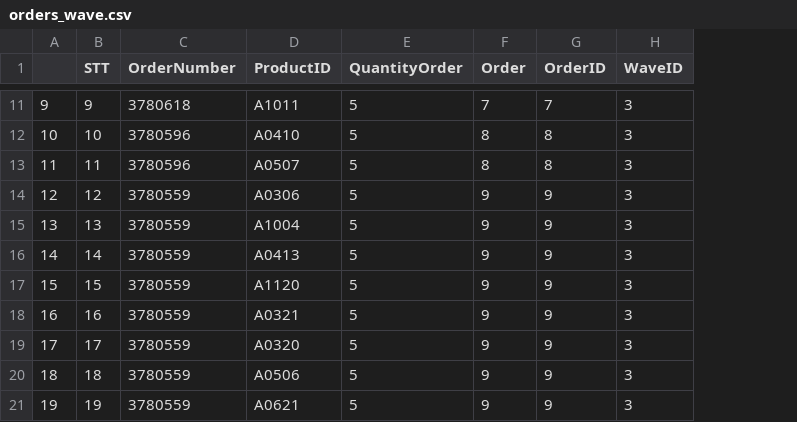
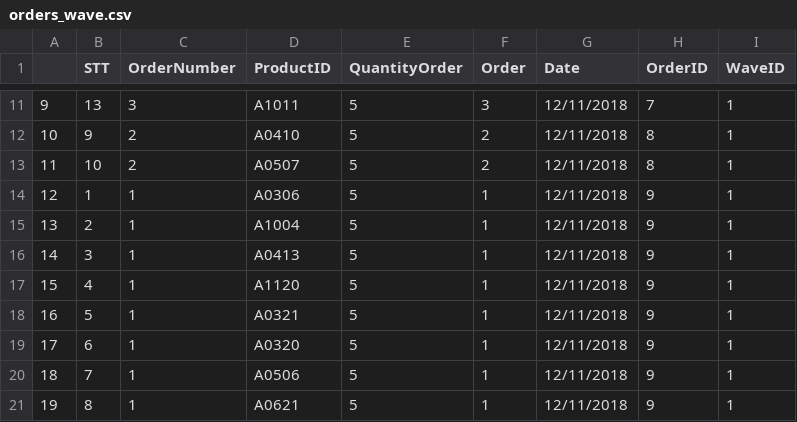
Before and after one commit to maidaotuanthanh/Nearest_neighbor, a CSV file: orders_wave.csv, drawn as a sheet; only a part is shown, gaps mark what is left out; addresses are those after the commit; the diff covers the shown part only; the diff names each change by its address in the sheet, - before the commit and + after, or states it on an @@ line.

```diff
--- a/orders_wave.csv
+++ b/orders_wave.csv
+column G (Date), rows 11-21: all 12/11/2018
-B11 (STT): 9
+B11 (STT): 13
-C11 (OrderNumber): 3780618
+C11 (OrderNumber): 3
-F11 (Order): 7
+F11 (Order): 3
-I11:I21 (WaveID): 3
+I11:I21 (WaveID): 1
-B12 (STT): 10
+B12 (STT): 9
-C12:C13 (OrderNumber): 3780596
+C12:C13 (OrderNumber): 2
-F12:F13 (Order): 8
+F12:F13 (Order): 2
-B13 (STT): 11
+B13 (STT): 10
-B14 (STT): 12
+B14 (STT): 1
-C14:C21 (OrderNumber): 3780559
+C14:C21 (OrderNumber): 1
-F14:F21 (Order): 9
+F14:F21 (Order): 1
-B15 (STT): 13
+B15 (STT): 2
-B16 (STT): 14
+B16 (STT): 3
-B17 (STT): 15
+B17 (STT): 4
-B18 (STT): 16
+B18 (STT): 5
-B19 (STT): 17
+B19 (STT): 6
-B20 (STT): 18
+B20 (STT): 7
-B21 (STT): 19
+B21 (STT): 8
```
Also changed, not shown: 40 edited cells elsewhere in this file, df_order.csv, 1 other file.
